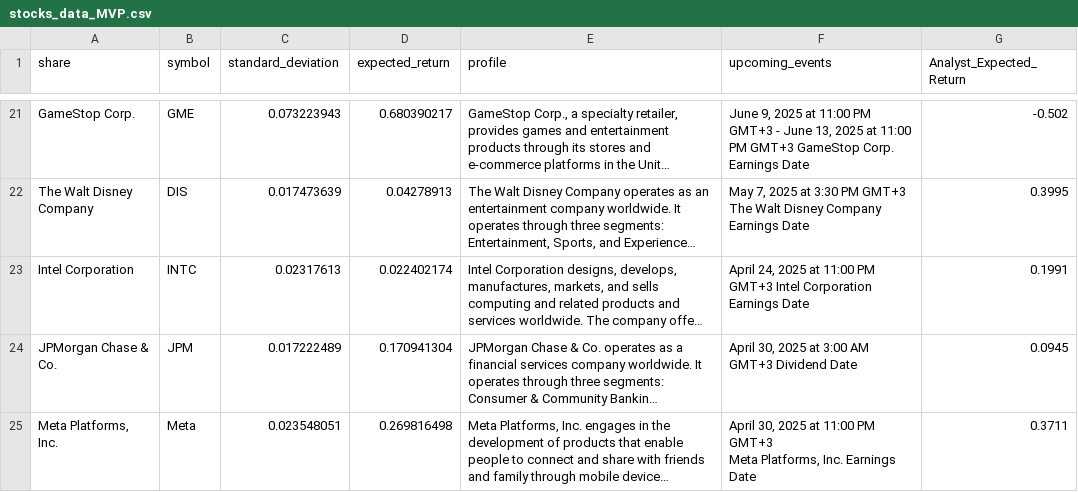
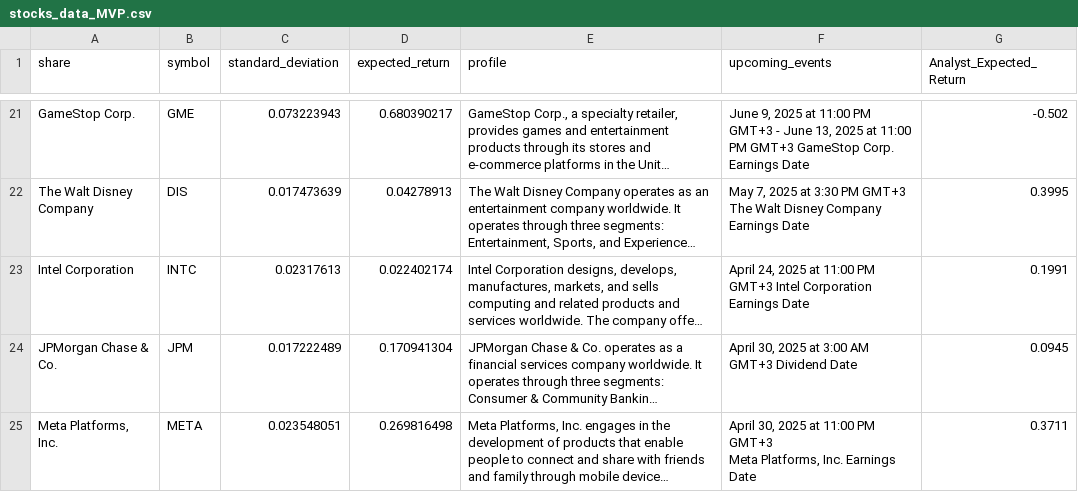
Before and after one commit to koganmaxim1/SmartRisk_Capital, a CSV file: server/stocks_data_MVP.csv, drawn as a sheet; only a part is shown, gaps mark what is left out; long unchanged cells end in …; the diff names each change by its address in the sheet, - before the commit and + after, or states it on an @@ line.

Commit message:
minimize stocks

```diff
--- a/server/stocks_data_MVP.csv
+++ b/server/stocks_data_MVP.csv
-B25 (symbol): Meta
+B25 (symbol): META
```
Also changed, not shown: 2 other files.
